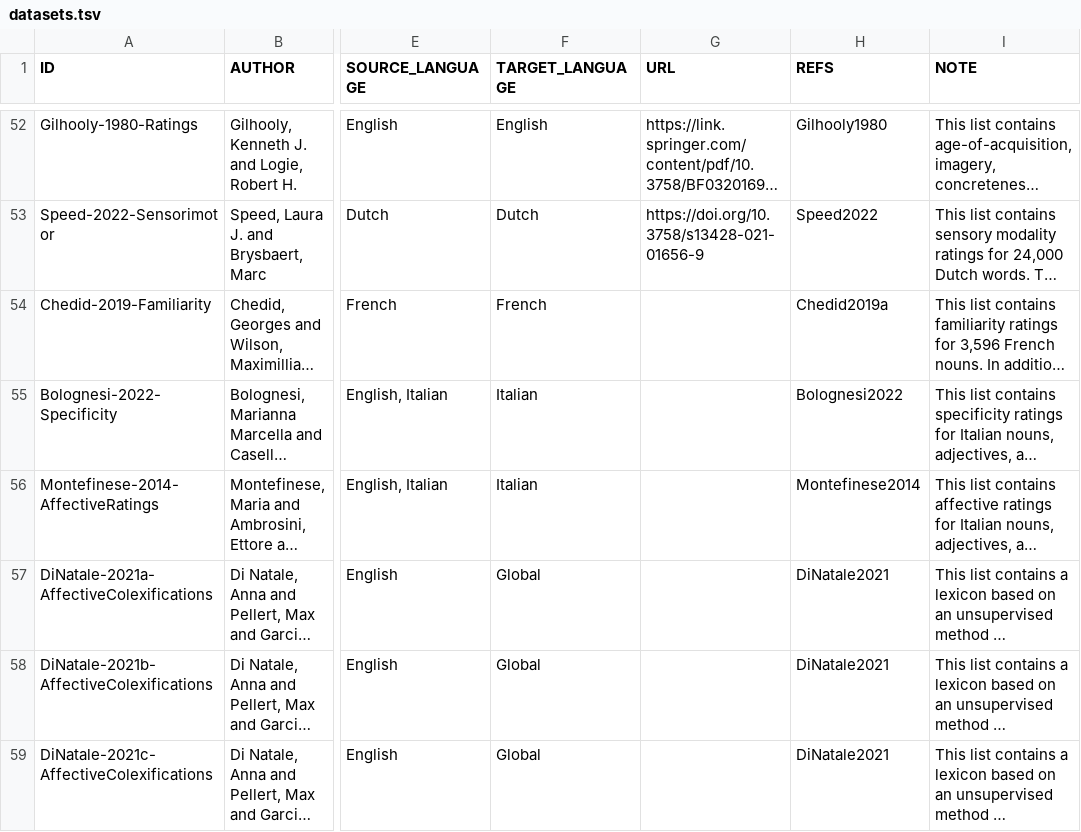
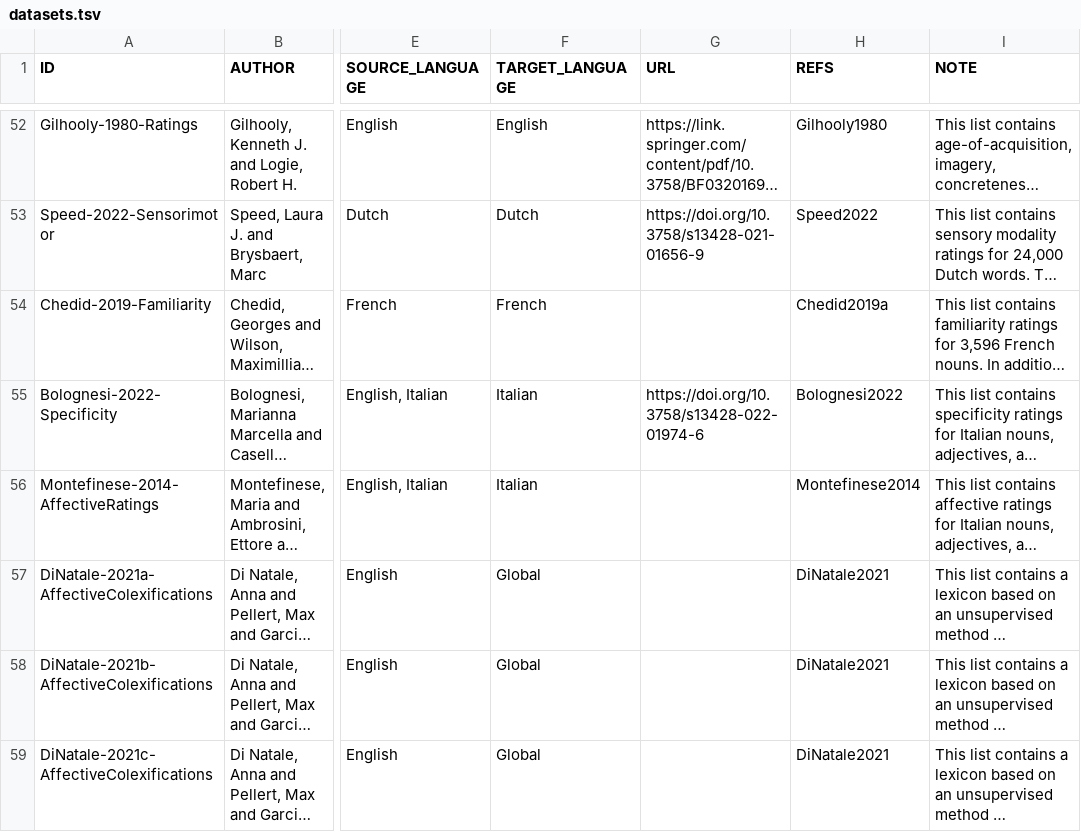
Before and after one commit to concepticon/norare-data, a TSV file: datasets.tsv, drawn as a sheet; only a part is shown, gaps mark what is left out; long unchanged cells end in …; the diff covers the shown part only; the diff names each change by its address in the sheet, - before the commit and + after, or states it on an @@ line.

```diff
--- a/datasets.tsv
+++ b/datasets.tsv
-G55 (URL): (empty)
+G55 (URL): https://doi.org/10.3758/s13428-022-01974-6
```
Also changed, not shown: 2 edited cells elsewhere in this file, datasets/Muraki-2026-Specificity/Muraki-2026-Specificity.tsv, datasets/Wang-2026-Utility/Wang-2026-Utility.tsv, 8 other files.
